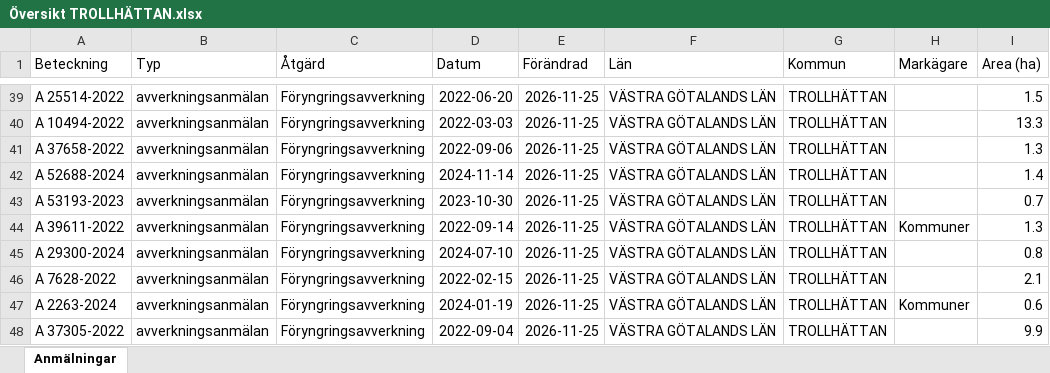
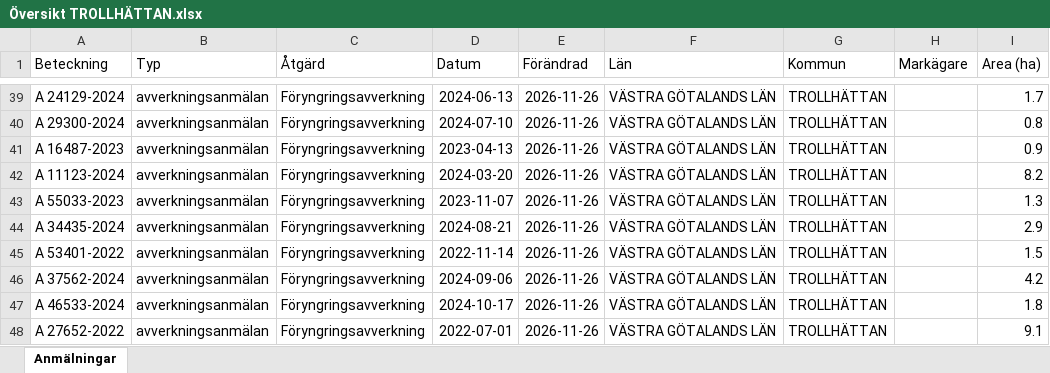
Before and after one commit to klasma/Logging_1488, an Excel workbook: Översikt TROLLHÄTTAN.xlsx, sheet Anmälningar, drawn as a sheet; only a part is shown, gaps mark what is left out; values as stored, in another font and other column widths than the file's, no borders; the diff covers the shown part only; the diff names each change by its address in the sheet, - before the commit and + after, or states it on an @@ line.

```diff
--- a/Översikt TROLLHÄTTAN.xlsx (sheet Anmälningar)
+++ b/Översikt TROLLHÄTTAN.xlsx (sheet Anmälningar)
-A39 (Beteckning): A 25514-2022
+A39 (Beteckning): A 24129-2024
-D39 (Datum): 2022-06-20
+D39 (Datum): 2024-06-13
-E39:E48 (Förändrad): 2026-11-25
+E39:E48 (Förändrad): 2026-11-26
-I39 (Area (ha)): 1.5
+I39 (Area (ha)): 1.7
-A40 (Beteckning): A 10494-2022
+A40 (Beteckning): A 29300-2024
-D40 (Datum): 2022-03-03
+D40 (Datum): 2024-07-10
-I40 (Area (ha)): 13.3
+I40 (Area (ha)): 0.8
-A41 (Beteckning): A 37658-2022
+A41 (Beteckning): A 16487-2023
-D41 (Datum): 2022-09-06
+D41 (Datum): 2023-04-13
-I41 (Area (ha)): 1.3
+I41 (Area (ha)): 0.9
-A42 (Beteckning): A 52688-2024
+A42 (Beteckning): A 11123-2024
-D42 (Datum): 2024-11-14
+D42 (Datum): 2024-03-20
-I42 (Area (ha)): 1.4
+I42 (Area (ha)): 8.2
-A43 (Beteckning): A 53193-2023
+A43 (Beteckning): A 55033-2023
-D43 (Datum): 2023-10-30
+D43 (Datum): 2023-11-07
-I43 (Area (ha)): 0.7
+I43 (Area (ha)): 1.3
-A44 (Beteckning): A 39611-2022
+A44 (Beteckning): A 34435-2024
-D44 (Datum): 2022-09-14
+D44 (Datum): 2024-08-21
-H44 (Markägare): Kommuner
+H44 (Markägare): (empty)
-I44 (Area (ha)): 1.3
+I44 (Area (ha)): 2.9
-A45 (Beteckning): A 29300-2024
+A45 (Beteckning): A 53401-2022
-D45 (Datum): 2024-07-10
+D45 (Datum): 2022-11-14
-I45 (Area (ha)): 0.8
+I45 (Area (ha)): 1.5
-A46 (Beteckning): A 7628-2022
+A46 (Beteckning): A 37562-2024
-D46 (Datum): 2022-02-15
+D46 (Datum): 2024-09-06
-I46 (Area (ha)): 2.1
+I46 (Area (ha)): 4.2
-A47 (Beteckning): A 2263-2024
+A47 (Beteckning): A 46533-2024
-D47 (Datum): 2024-01-19
+D47 (Datum): 2024-10-17
-H47 (Markägare): Kommuner
+H47 (Markägare): (empty)
-I47 (Area (ha)): 0.6
+I47 (Area (ha)): 1.8
-A48 (Beteckning): A 37305-2022
+A48 (Beteckning): A 27652-2022
-D48 (Datum): 2022-09-04
+D48 (Datum): 2022-07-01
-I48 (Area (ha)): 9.9
+I48 (Area (ha)): 9.1
```
Also changed, not shown: 806 edited cells elsewhere in this sheet, artfynd/A 15069-2026 artfynd.xlsx, artfynd/A 18264-2022 artfynd.xlsx, 40 other files.
